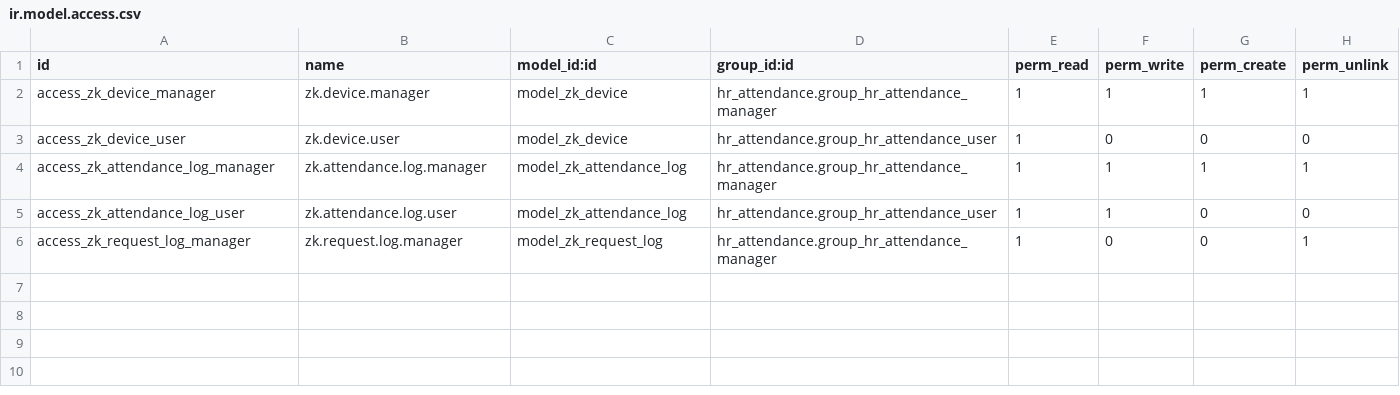
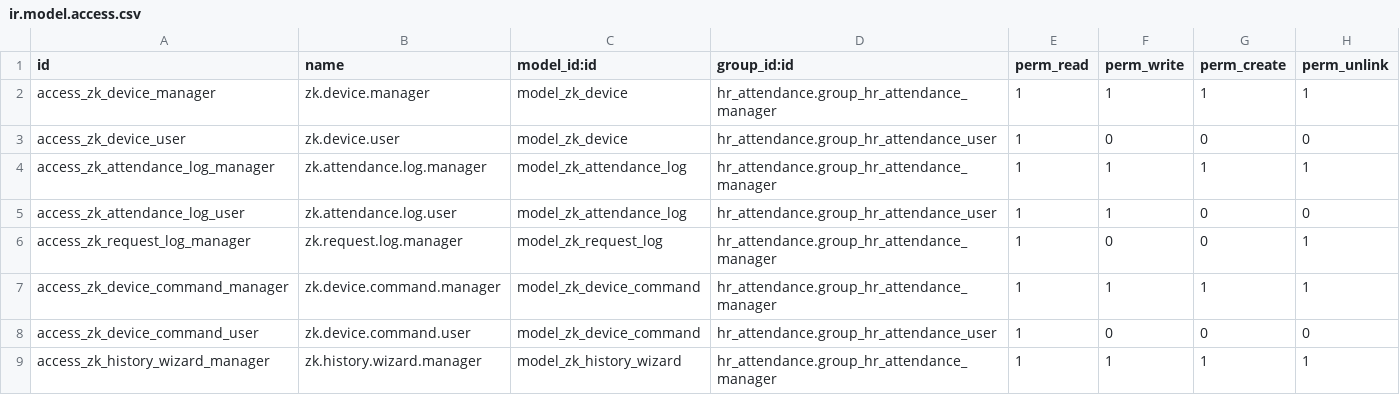
Before and after one commit to nuageperu-promin/nuage-promin-ipm, a CSV file: nuage_zk_attendance/security/ir.model.access.csv, drawn as a sheet; the diff names each change by its address in the sheet, - before the commit and + after, or states it on an @@ line.

```diff
--- a/nuage_zk_attendance/security/ir.model.access.csv
+++ b/nuage_zk_attendance/security/ir.model.access.csv
+row 7: access_zk_device_command_manager | zk.device.command.manager | model_zk_device_command | hr_attendance.group_hr_attendance_manager | 1 | 1 | 1 | 1
+row 8: access_zk_device_command_user | zk.device.command.user | model_zk_device_command | hr_attendance.group_hr_attendance_user | 1 | 0 | 0 | 0
+row 9: access_zk_history_wizard_manager | zk.history.wizard.manager | model_zk_history_wizard | hr_attendance.group_hr_attendance_manager | 1 | 1 | 1 | 1
```
Also changed, not shown: 16 other files.
